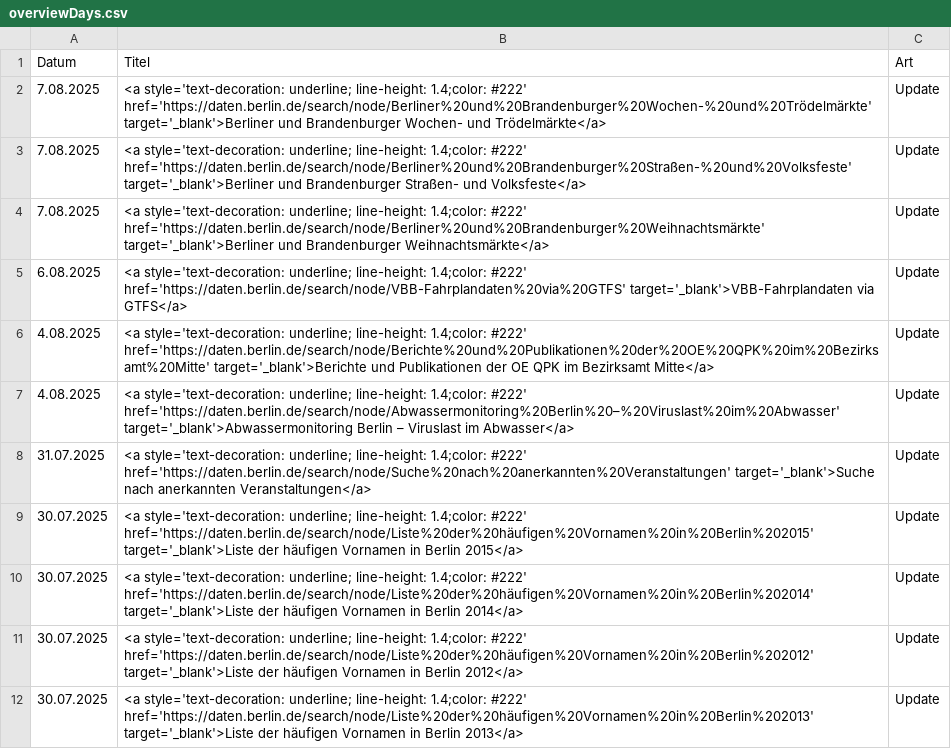
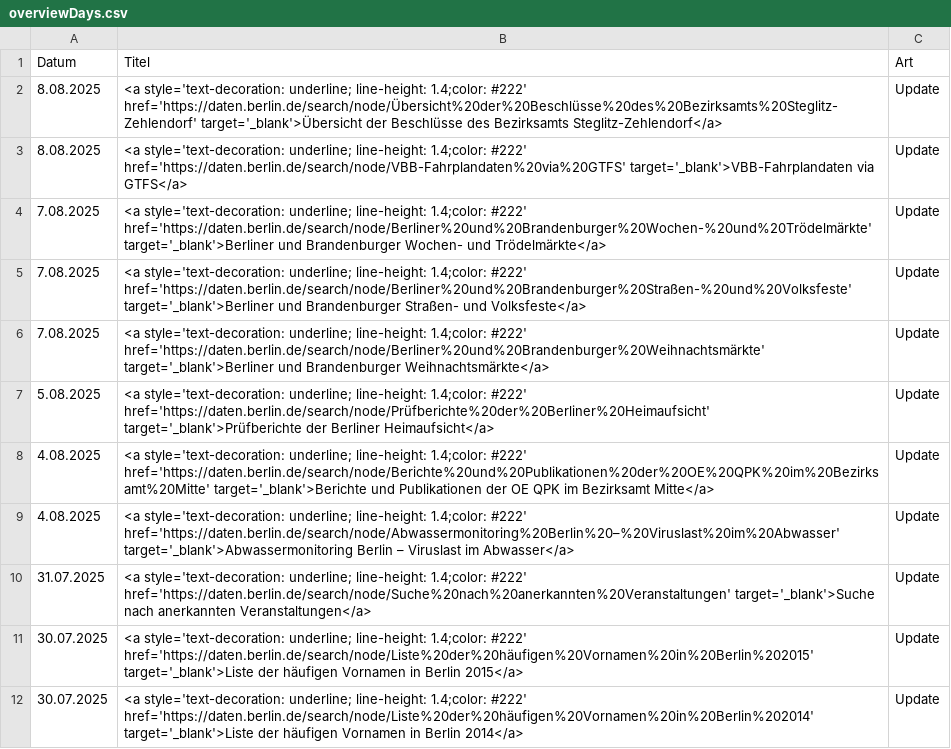
Before and after one commit to technologiestiftung/odis-datenportal-uebersicht, a CSV file: data/overviewDays.csv, drawn as a sheet; only a part is shown; the shorter side is filled out with more unchanged rows.

```diff
--- a/data/overviewDays.csv
+++ b/data/overviewDays.csv
@@ -1,2 +1,4 @@
 Datum,Titel,Art
+8.08.2025,<a style='text-decoration: underline; line-height: 1.4;color: #222' href='https://daten.berlin.de/search/node/Übersicht%20der%20Beschlüsse%20des%20Bezirksamts%20Steglitz-Zehlendorf' target='_blank'>Übersicht der Beschlüsse des Bezirksamts Steglitz-Zehlendorf</a>,Update
+8.08.2025,<a style='text-decoration: underline; line-height: 1.4;color: #222' href='https://daten.berlin.de/search/node/VBB-Fahrplandaten%20via%20GTFS' target='_blank'>VBB-Fahrplandaten via GTFS</a>,Update
 7.08.2025,<a style='text-decoration: underline; line-height: 1.4;color: #222' href='https://daten.berlin.de/search/node/Berliner%20und%20Brandenburger%20Wochen-%20und%20Trödelmärkte' target='_blank'>Berliner und Brandenburger Wochen- und Trödelmärkte</a>,Update
@@ -4,3 +6,3 @@ Datum,Titel,Art
 7.08.2025,<a style='text-decoration: underline; line-height: 1.4;color: #222' href='https://daten.berlin.de/search/node/Berliner%20und%20Brandenburger%20Weihnachtsmärkte' target='_blank'>Berliner und Brandenburger Weihnachtsmärkte</a>,Update
-6.08.2025,<a style='text-decoration: underline; line-height: 1.4;color: #222' href='https://daten.berlin.de/search/node/VBB-Fahrplandaten%20via%20GTFS' target='_blank'>VBB-Fahrplandaten via GTFS</a>,Update
+5.08.2025,<a style='text-decoration: underline; line-height: 1.4;color: #222' href='https://daten.berlin.de/search/node/Prüfberichte%20der%20Berliner%20Heimaufsicht' target='_blank'>Prüfberichte der Berliner Heimaufsicht</a>,Update
 4.08.2025,<a style='text-decoration: underline; line-height: 1.4;color: #222' href='https://daten.berlin.de/search/node/Berichte%20und%20Publikationen%20der%20OE%20QPK%20im%20Bezirksamt%20Mitte' target='_blank'>Berichte und Publikationen der OE QPK im Bezirksamt Mitte</a>,Update
```
Also changed, not shown: 1 other file.
